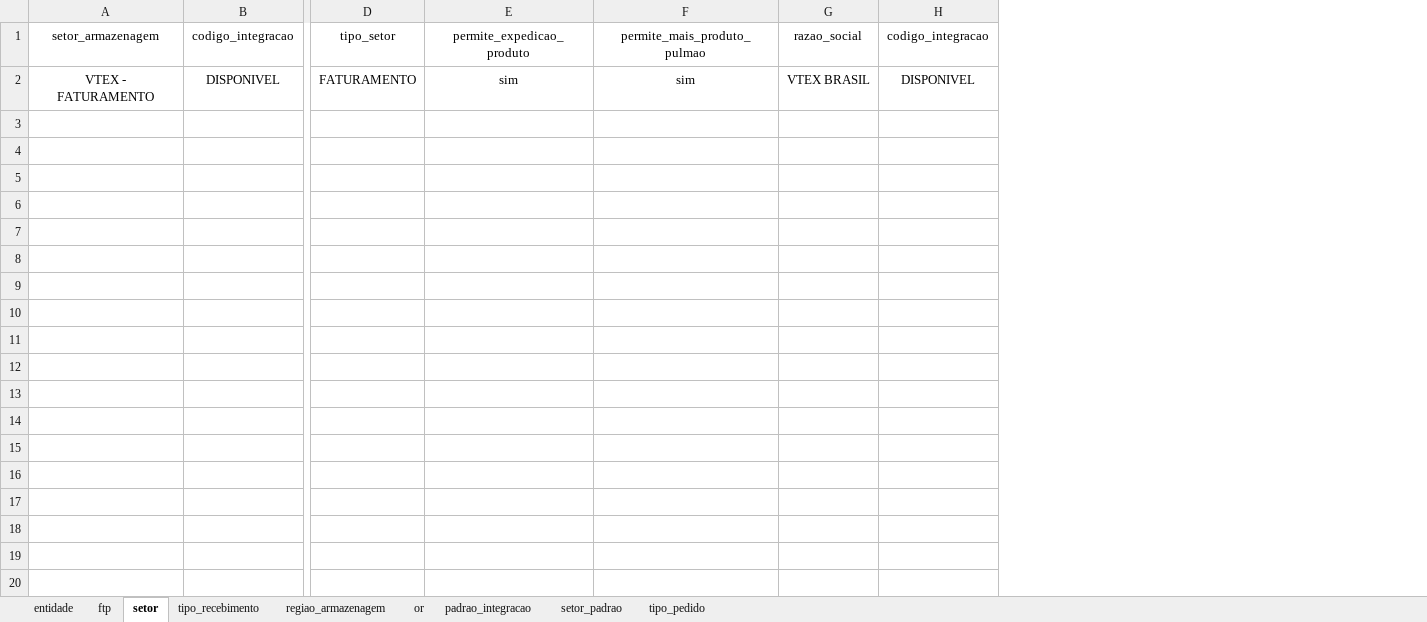
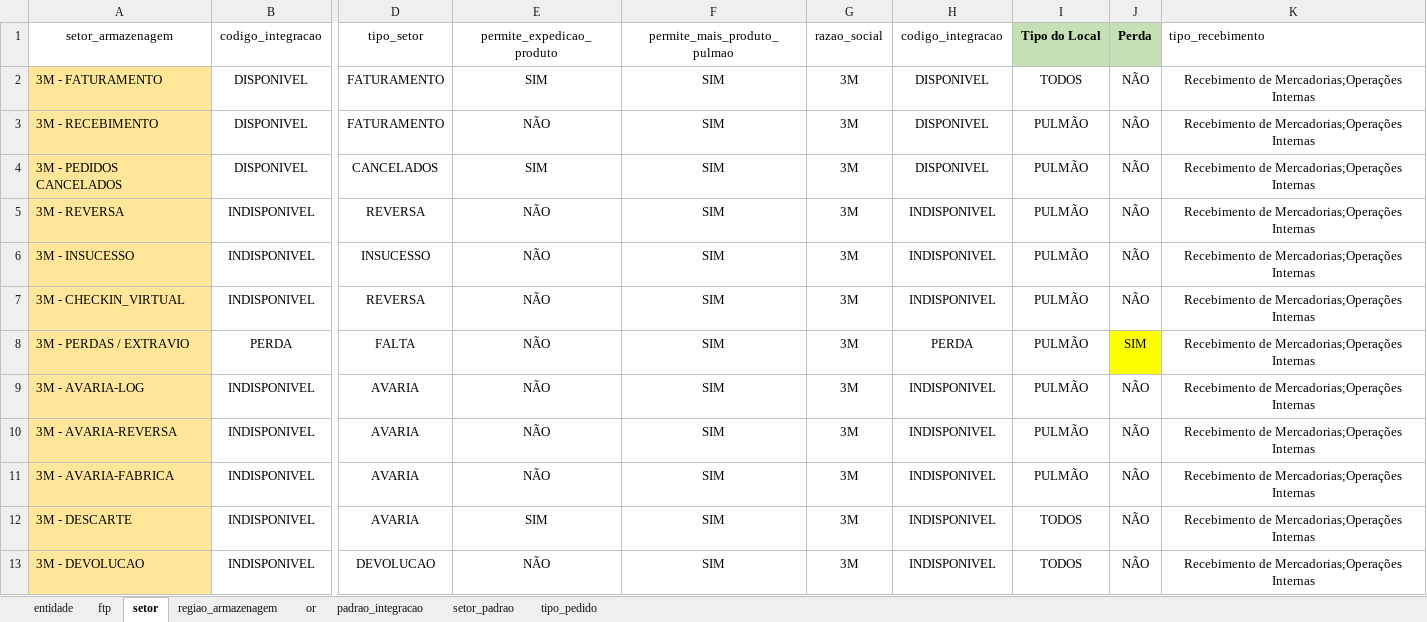
Before and after one commit to LFSOFTWARE/infra-aauto, an Excel workbook: infraAuto/silt-template.xlsx, sheet setor, drawn as a sheet; only a part is shown, gaps mark what is left out; values as stored, in another font and other column widths than the file's, no borders; removed rows and columns are numbered as before the commit, all else as after; rows hold the shown columns only; the diff names each change by its address in the sheet, - before the commit and + after, or states it on an @@ line.

```diff
--- a/infraAuto/silt-template.xlsx (sheet setor)
+++ b/infraAuto/silt-template.xlsx (sheet setor)
-sheet tab: tipo_recebimento
-column A (setor_armazenagem), row 2: VTEX - FATURAMENTO
+column A (setor_armazenagem), row 2: 3M - FATURAMENTO
-column E (permite_expedicao_produto), row 2: sim
-column F (permite_mais_produto_pulmao), row 2: sim
-column G (razao_social), row 2: VTEX BRASIL
+column E (permite_expedicao_produto), row 2: SIM
+column F (permite_mais_produto_pulmao), row 2: SIM
+column G (razao_social), row 2: 3M
+column I (Tipo do Local), row 2: TODOS
+column J (Perda), row 2: NÃO
+column K (tipo_recebimento), row 2: Recebimento de Mercadorias;Operações Internas
+row 3: 3M - RECEBIMENTO | DISPONIVEL | FATURAMENTO | NÃO | SIM | 3M | DISPONIVEL | PULMÃO | NÃO | Recebimento de Mercadorias;Operações Internas
+row 4: 3M - PEDIDOS CANCELADOS | DISPONIVEL | CANCELADOS | SIM | SIM | 3M | DISPONIVEL | PULMÃO | NÃO | Recebimento de Mercadorias;Operações Internas
+row 5: 3M - REVERSA | INDISPONIVEL | REVERSA | NÃO | SIM | 3M | INDISPONIVEL | PULMÃO | NÃO | Recebimento de Mercadorias;Operações Internas
+row 6: 3M - INSUCESSO | INDISPONIVEL | INSUCESSO | NÃO | SIM | 3M | INDISPONIVEL | PULMÃO | NÃO | Recebimento de Mercadorias;Operações Internas
+row 7: 3M - CHECKIN_VIRTUAL | INDISPONIVEL | REVERSA | NÃO | SIM | 3M | INDISPONIVEL | PULMÃO | NÃO | Recebimento de Mercadorias;Operações Internas
+row 8: 3M - PERDAS / EXTRAVIO | PERDA | FALTA | NÃO | SIM | 3M | PERDA | PULMÃO | SIM | Recebimento de Mercadorias;Operações Internas
+row 9: 3M - AVARIA-LOG | INDISPONIVEL | AVARIA | NÃO | SIM | 3M | INDISPONIVEL | PULMÃO | NÃO | Recebimento de Mercadorias;Operações Internas
+row 10: 3M - AVARIA-REVERSA | INDISPONIVEL | AVARIA | NÃO | SIM | 3M | INDISPONIVEL | PULMÃO | NÃO | Recebimento de Mercadorias;Operações Internas
+row 11: 3M - AVARIA-FABRICA | INDISPONIVEL | AVARIA | NÃO | SIM | 3M | INDISPONIVEL | PULMÃO | NÃO | Recebimento de Mercadorias;Operações Internas
+row 12: 3M - DESCARTE | INDISPONIVEL | AVARIA | SIM | SIM | 3M | INDISPONIVEL | TODOS | NÃO | Recebimento de Mercadorias;Operações Internas
+row 13: 3M - DEVOLUCAO | INDISPONIVEL | DEVOLUCAO | NÃO | SIM | 3M | INDISPONIVEL | TODOS | NÃO | Recebimento de Mercadorias;Operações Internas
```
Also changed, not shown: sheet regiao_armazenagem, sheet padrao_integracao, sheet entidade, sheet ftp, sheet tipo_pedido, 8 other files.
